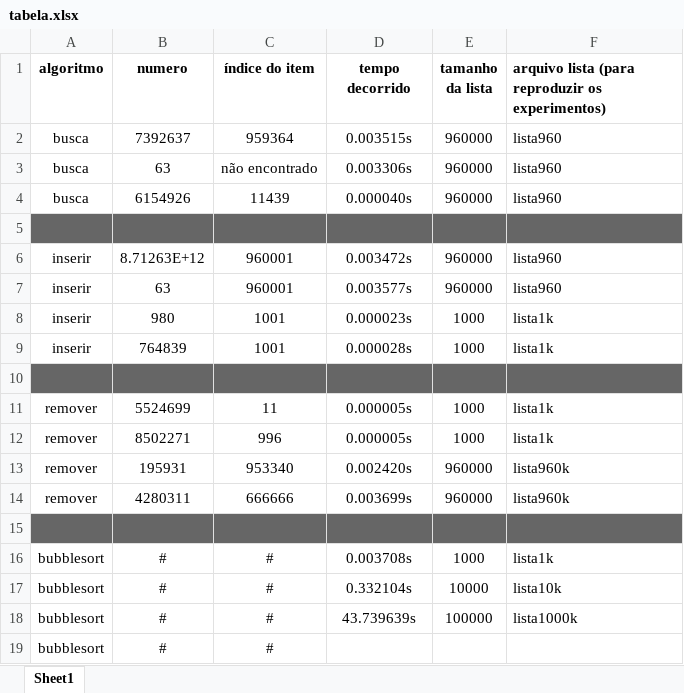
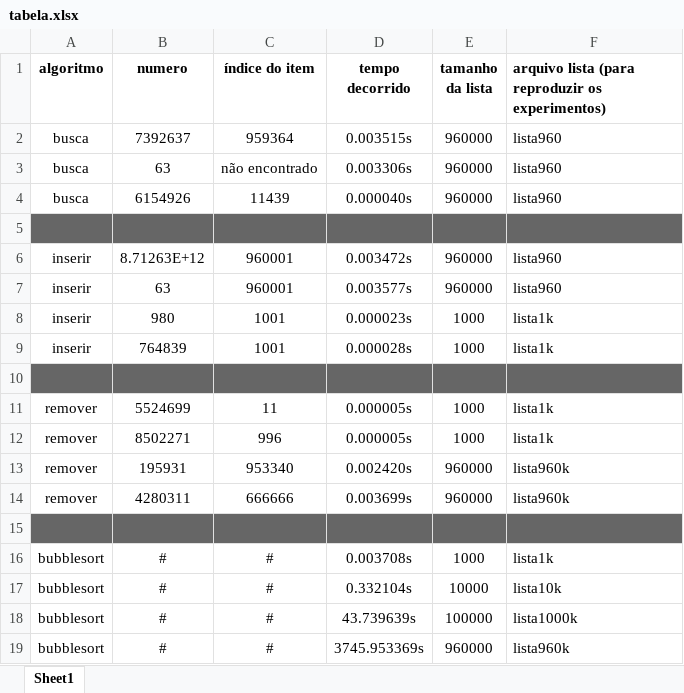
Before and after one commit to ismaelhugo/trabalho_algoritmos, an Excel workbook: lista_simples/tabela.xlsx, sheet Sheet1, drawn as a sheet; values as stored, in another font and other column widths than the file's, no borders; the diff names each change by its address in the sheet, - before the commit and + after, or states it on an @@ line.

```diff
--- a/lista_simples/tabela.xlsx (sheet Sheet1)
+++ b/lista_simples/tabela.xlsx (sheet Sheet1)
-D19 (tempo decorrido): (empty)
+D19 (tempo decorrido): 3745.953369s
-E19 (tamanho da lista): (empty)
+E19 (tamanho da lista): 960000
-F19: (empty)
+F19: lista960k
```
Also changed, not shown: 4 other files.
